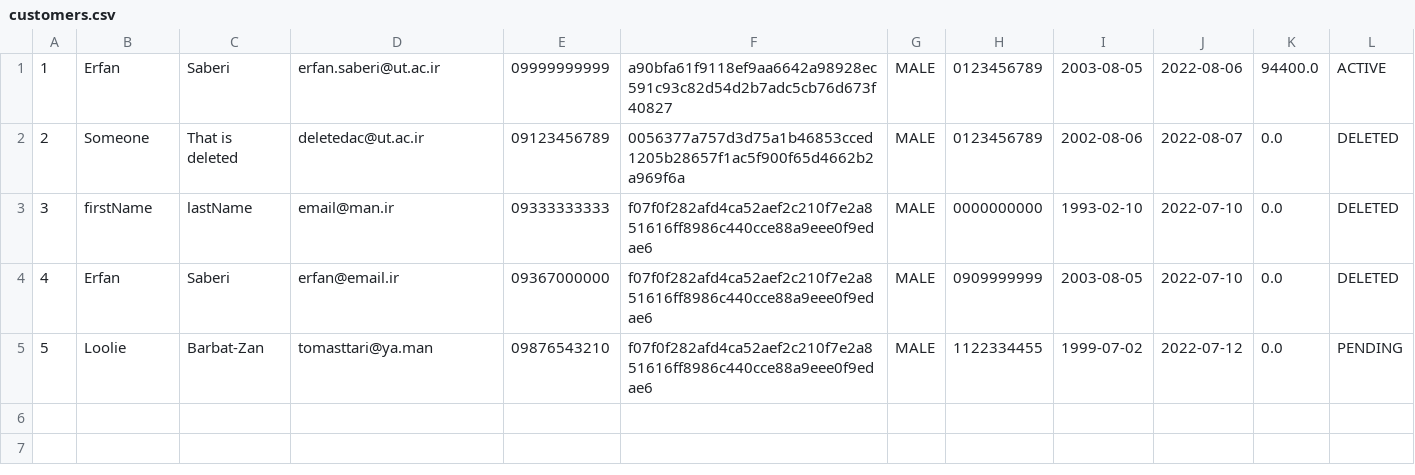
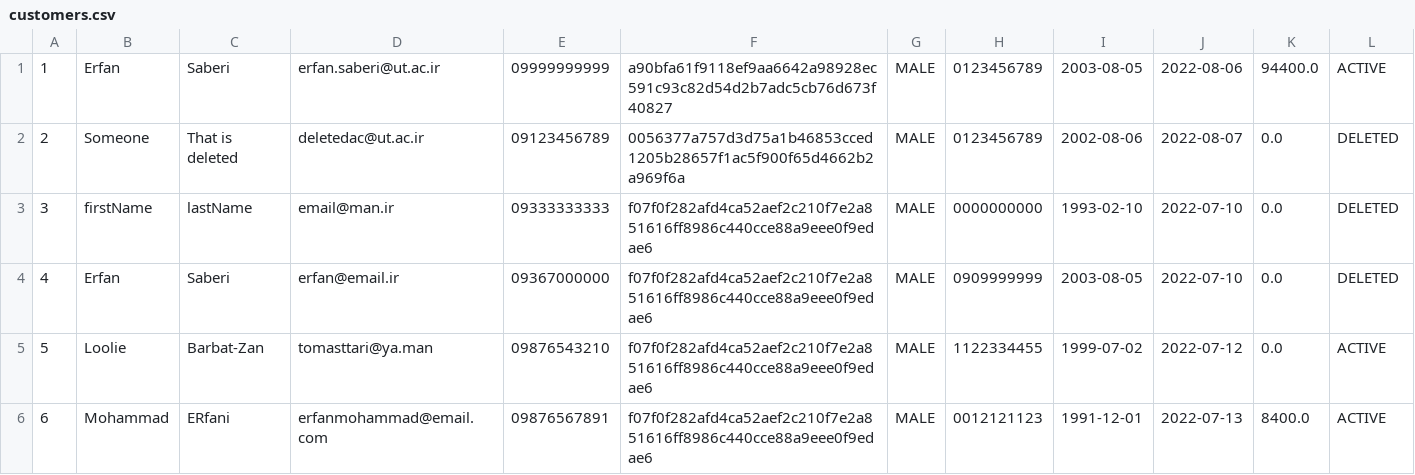
Before and after one commit to erfansaberi/java-bank-project, a CSV file: src/main/java/com/bank/data/customers.csv, drawn as a sheet.

```diff
--- a/src/main/java/com/bank/data/customers.csv
+++ b/src/main/java/com/bank/data/customers.csv
@@ -4,2 +4,3 @@
 4, Erfan, Saberi, erfan@email.ir, 09367000000, f07f0f282afd4ca52aef2c210f7e2a851616ff8986c440cce88a9eee0f9edae6, MALE, 0909999999, 2003-08-05, 2022-07-10, 0.0, DELETED
-5, Loolie, Barbat-Zan, tomasttari@ya.man, 09876543210, f07f0f282afd4ca52aef2c210f7e2a851616ff8986c440cce88a9eee0f9edae6, MALE, 1122334455, 1999-07-02, 2022-07-12, 0.0, PENDING
+5, Loolie, Barbat-Zan, tomasttari@ya.man, 09876543210, f07f0f282afd4ca52aef2c210f7e2a851616ff8986c440cce88a9eee0f9edae6, MALE, 1122334455, 1999-07-02, 2022-07-12, 0.0, ACTIVE
+6, Mohammad, ERfani, erfanmohammad@email.com, 09876567891, f07f0f282afd4ca52aef2c210f7e2a851616ff8986c440cce88a9eee0f9edae6, MALE, 0012121123, 1991-12-01, 2022-07-13, 8400.0, ACTIVE
```
Also changed, not shown: src/main/java/com/bank/data/transactions.csv, 17 other files.
